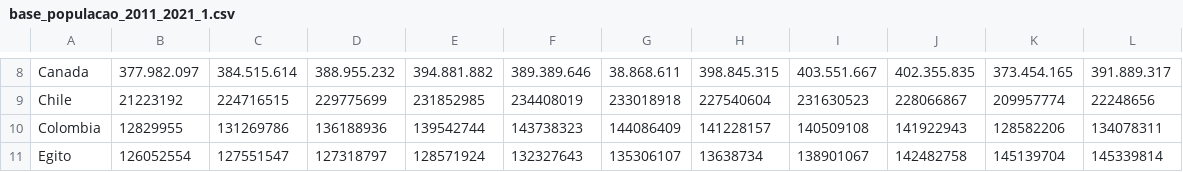
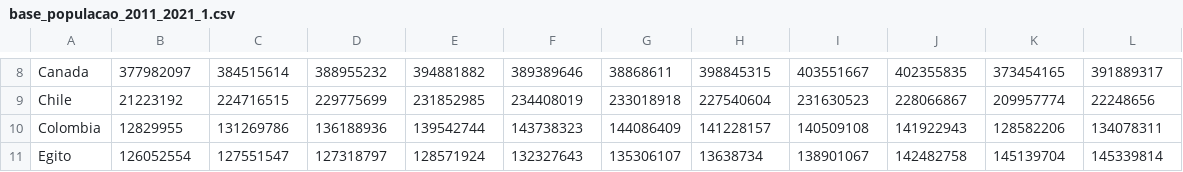
Before and after one commit to dapdai/Mack, a CSV file: base_populacao_2011_2021_1.csv, drawn as a sheet; only a part is shown, gaps mark what is left out; the diff covers the shown part only; the diff names each change by its address in the sheet, - before the commit and + after, or states it on an @@ line.

Commit message:
Update base_populacao_2011_2021_1.csv

```diff
--- a/base_populacao_2011_2021_1.csv
+++ b/base_populacao_2011_2021_1.csv
-B8: 377.982.097
+B8: 377982097
-C8: 384.515.614
+C8: 384515614
-D8: 388.955.232
+D8: 388955232
-E8: 394.881.882
+E8: 394881882
-F8: 389.389.646
+F8: 389389646
-G8: 38.868.611
+G8: 38868611
-H8: 398.845.315
+H8: 398845315
-I8: 403.551.667
+I8: 403551667
-J8: 402.355.835
+J8: 402355835
-K8: 373.454.165
+K8: 373454165
-L8: 391.889.317
+L8: 391889317
```
Also changed, not shown: 66 edited cells elsewhere in this file.
